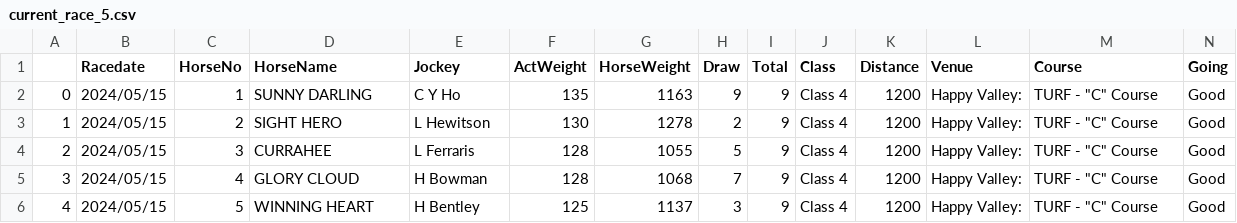
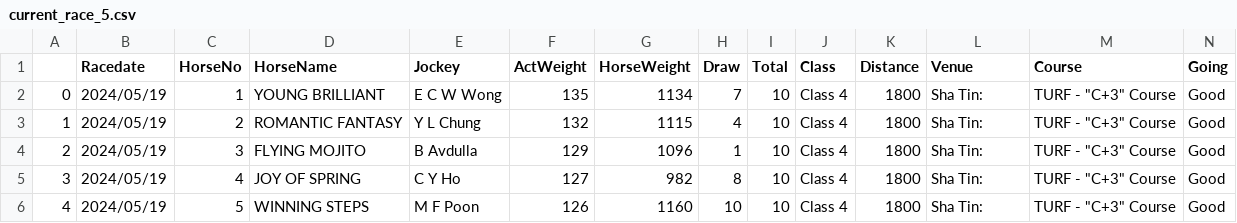
Before and after one commit to monkeynyp/horsegame, a CSV file: racecard/data/current_race_5.csv, drawn as a sheet; only a part is shown; the diff covers the shown part only.

```diff
--- a/racecard/data/current_race_5.csv
+++ b/racecard/data/current_race_5.csv
@@ -1,6 +1,6 @@
 ,Racedate,HorseNo,HorseName,Jockey,ActWeight,HorseWeight,Draw,Total,Class,Distance,Venue,Course,Going
-0,2024/05/15,1,SUNNY DARLING,C Y Ho,135,1163,9,9,Class 4,1200,Happy Valley:,"TURF - ""C"" Course",Good
-1,2024/05/15,2,SIGHT HERO,L Hewitson,130,1278,2,9,Class 4,1200,Happy Valley:,"TURF - ""C"" Course",Good
-2,2024/05/15,3,CURRAHEE,L Ferraris,128,1055,5,9,Class 4,1200,Happy Valley:,"TURF - ""C"" Course",Good
-3,2024/05/15,4,GLORY CLOUD,H Bowman,128,1068,7,9,Class 4,1200,Happy Valley:,"TURF - ""C"" Course",Good
-4,2024/05/15,5,WINNING HEART,H Bentley,125,1137,3,9,Class 4,1200,Happy Valley:,"TURF - ""C"" Course",Good
+0,2024/05/19,1,YOUNG BRILLIANT,E C W Wong,135,1134,7,10,Class 4,1800,Sha Tin:,"TURF - ""C+3"" Course",Good
+1,2024/05/19,2,ROMANTIC FANTASY,Y L Chung,132,1115,4,10,Class 4,1800,Sha Tin:,"TURF - ""C+3"" Course",Good
+2,2024/05/19,3,FLYING MOJITO,B Avdulla,129,1096,1,10,Class 4,1800,Sha Tin:,"TURF - ""C+3"" Course",Good
+3,2024/05/19,4,JOY OF SPRING,C Y Ho,127,982,8,10,Class 4,1800,Sha Tin:,"TURF - ""C+3"" Course",Good
+4,2024/05/19,5,WINNING STEPS,M F Poon,126,1160,10,10,Class 4,1800,Sha Tin:,"TURF - ""C+3"" Course",Good
```
Also changed, not shown: 2 added rows and 69 edited cells elsewhere in this file, racecard/data/current_race_10.csv, racecard/data/current_race_2.csv, 51 other files.
